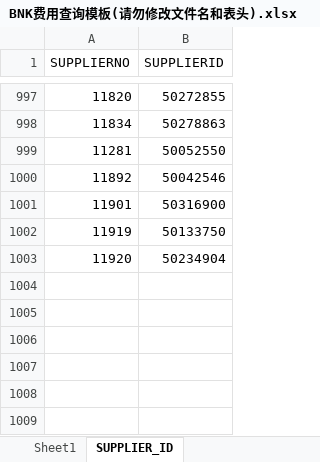
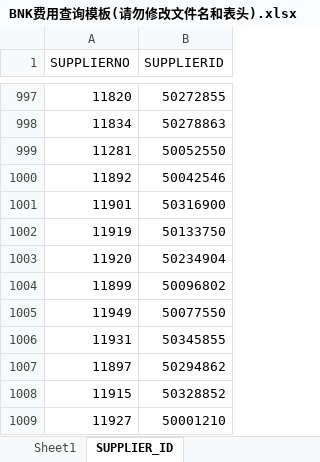
Before and after one commit to gusisong/GetBNK, an Excel workbook: BNK费用查询模板(请勿修改文件名和表头).xlsx, sheet SUPPLIER_ID, drawn as a sheet; only a part is shown, gaps mark what is left out; values as stored, in another font and other column widths than the file's, no borders; the diff names each change by its address in the sheet, - before the commit and + after, or states it on an @@ line.

```diff
--- a/BNK费用查询模板(请勿修改文件名和表头).xlsx (sheet SUPPLIER_ID)
+++ b/BNK费用查询模板(请勿修改文件名和表头).xlsx (sheet SUPPLIER_ID)
+row 1004: 11899 | 50096802
+row 1005: 11949 | 50077550
+row 1006: 11931 | 50345855
+row 1007: 11897 | 50294862
+row 1008: 11915 | 50328852
+row 1009: 11927 | 50001210
```
Also changed, not shown: sheet Sheet1.
